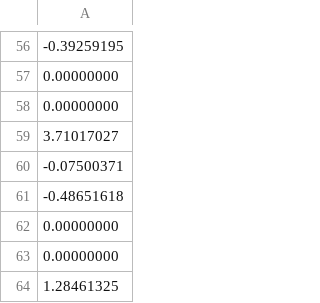
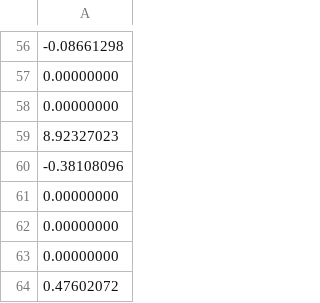
Before and after one commit to Ehsanino82/omnetpp, a CSV file: samples/Tutorial/simulations/dqn_weights/b2.csv, drawn as a sheet; only a part is shown, gaps mark what is left out; the diff covers the shown part only.

```diff
--- a/samples/Tutorial/simulations/dqn_weights/b2.csv
+++ b/samples/Tutorial/simulations/dqn_weights/b2.csv
@@ -56,9 +56,9 @@
--0.39259195
+-0.08661298
 0.00000000
 0.00000000
-3.71017027
--0.07500371
--0.48651618
+8.92327023
+-0.38108096
 0.00000000
 0.00000000
-1.28461325
+0.00000000
+0.47602072
```
Also changed, not shown: 16 added rows, 16 removed rows and 25 edited cells elsewhere in this file, samples/Tutorial/simulations/dqn_weights/b1.csv, samples/Tutorial/simulations/dqn_weights/w1.csv, 16 other files.
